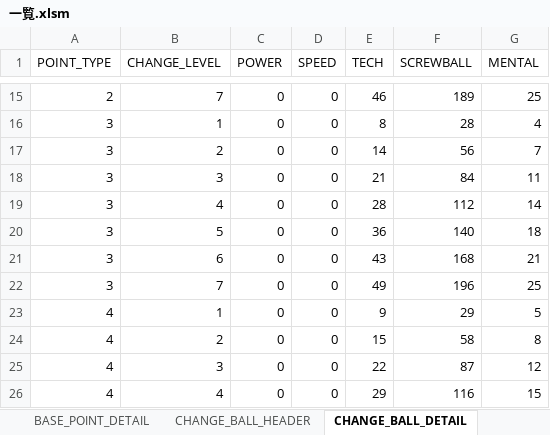
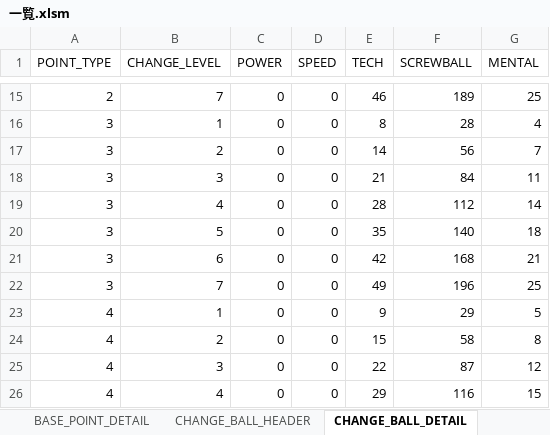
Before and after one commit to hitsujimeeee/stdwool, an Excel workbook: products/pawapro/data/一覧.xlsm, sheet CHANGE_BALL_DETAIL, drawn as a sheet; only a part is shown, gaps mark what is left out; values as stored, in another font and other column widths than the file's, no borders; charts and pictures not drawn; the diff names each change by its address in the sheet, - before the commit and + after, or states it on an @@ line.

```diff
--- a/products/pawapro/data/一覧.xlsm (sheet CHANGE_BALL_DETAIL)
+++ b/products/pawapro/data/一覧.xlsm (sheet CHANGE_BALL_DETAIL)
-E20 (TECH): 36
+E20 (TECH): 35
-E21 (TECH): 43
+E21 (TECH): 42
```
Also changed, not shown: sheet BASE_POINT_HEADER, sheet ABILITY_DETAIL, sheet ABILITY_HEADER, sheet CHANGE_BALL_HEADER, formulas that keep their value, products/pawapro/data/変化球調査.xlsx, 10 other files.
